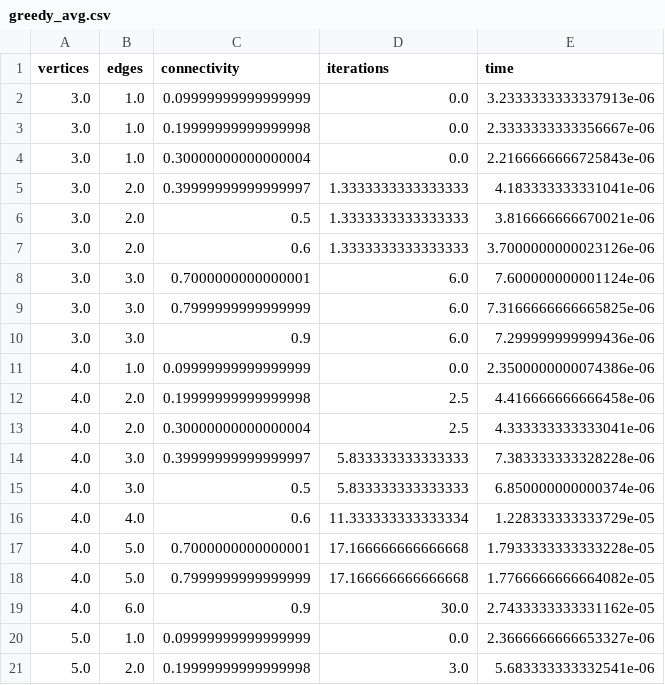
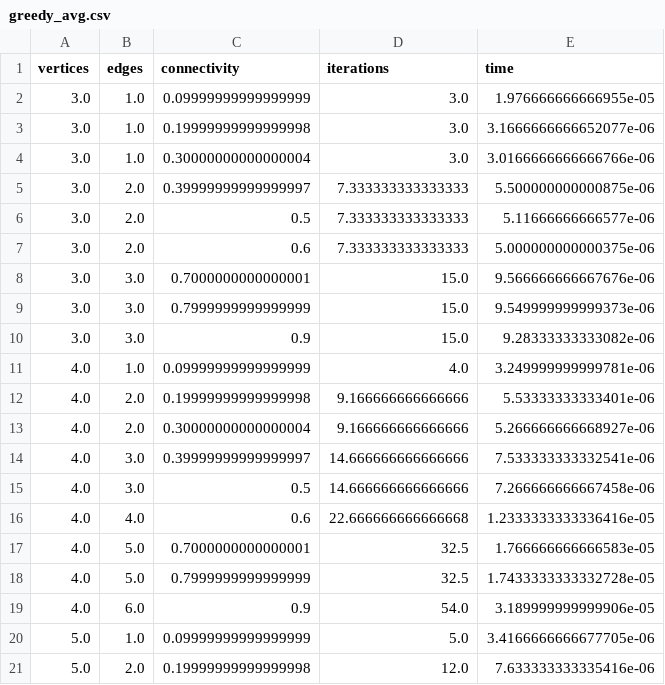
Before and after one commit to tentone/max-clique, a CSV file: greedy_avg.csv, drawn as a sheet; only a part is shown; the diff covers the shown part only.

Commit message:
Greedy

```diff
--- a/greedy_avg.csv
+++ b/greedy_avg.csv
@@ -1,21 +1,21 @@
 vertices,edges,connectivity,iterations,time
-3.0,1.0,0.09999999999999999,0.0,3.2333333333337913e-06
-3.0,1.0,0.19999999999999998,0.0,2.3333333333356667e-06
-3.0,1.0,0.30000000000000004,0.0,2.2166666666725843e-06
-3.0,2.0,0.39999999999999997,1.3333333333333333,4.183333333331041e-06
-3.0,2.0,0.5,1.3333333333333333,3.816666666670021e-06
-3.0,2.0,0.6,1.3333333333333333,3.7000000000023126e-06
-3.0,3.0,0.7000000000000001,6.0,7.600000000001124e-06
-3.0,3.0,0.7999999999999999,6.0,7.3166666666665825e-06
-3.0,3.0,0.9,6.0,7.299999999999436e-06
-4.0,1.0,0.09999999999999999,0.0,2.3500000000074386e-06
-4.0,2.0,0.19999999999999998,2.5,4.416666666666458e-06
-4.0,2.0,0.30000000000000004,2.5,4.333333333333041e-06
-4.0,3.0,0.39999999999999997,5.833333333333333,7.383333333328228e-06
-4.0,3.0,0.5,5.833333333333333,6.850000000000374e-06
-4.0,4.0,0.6,11.333333333333334,1.228333333333729e-05
-4.0,5.0,0.7000000000000001,17.166666666666668,1.7933333333333228e-05
-4.0,5.0,0.7999999999999999,17.166666666666668,1.7766666666664082e-05
-4.0,6.0,0.9,30.0,2.7433333333331162e-05
-5.0,1.0,0.09999999999999999,0.0,2.3666666666653327e-06
-5.0,2.0,0.19999999999999998,3.0,5.683333333332541e-06
+3.0,1.0,0.09999999999999999,3.0,1.976666666666955e-05
+3.0,1.0,0.19999999999999998,3.0,3.1666666666652077e-06
+3.0,1.0,0.30000000000000004,3.0,3.0166666666666766e-06
+3.0,2.0,0.39999999999999997,7.333333333333333,5.500000000000875e-06
+3.0,2.0,0.5,7.333333333333333,5.11666666666577e-06
+3.0,2.0,0.6,7.333333333333333,5.000000000000375e-06
+3.0,3.0,0.7000000000000001,15.0,9.566666666667676e-06
+3.0,3.0,0.7999999999999999,15.0,9.549999999999373e-06
+3.0,3.0,0.9,15.0,9.28333333333082e-06
+4.0,1.0,0.09999999999999999,4.0,3.249999999999781e-06
+4.0,2.0,0.19999999999999998,9.166666666666666,5.53333333333401e-06
+4.0,2.0,0.30000000000000004,9.166666666666666,5.266666666668927e-06
+4.0,3.0,0.39999999999999997,14.666666666666666,7.533333333332541e-06
+4.0,3.0,0.5,14.666666666666666,7.266666666667458e-06
+4.0,4.0,0.6,22.666666666666668,1.2333333333336416e-05
+4.0,5.0,0.7000000000000001,32.5,1.766666666666583e-05
+4.0,5.0,0.7999999999999999,32.5,1.7433333333332728e-05
+4.0,6.0,0.9,54.0,3.189999999999906e-05
+5.0,1.0,0.09999999999999999,5.0,3.4166666666677705e-06
+5.0,2.0,0.19999999999999998,12.0,7.633333333335416e-06
```
Also changed, not shown: 104 edited cells elsewhere in this file, greedy_max.csv, greedy_min.csv, 2 other files.
